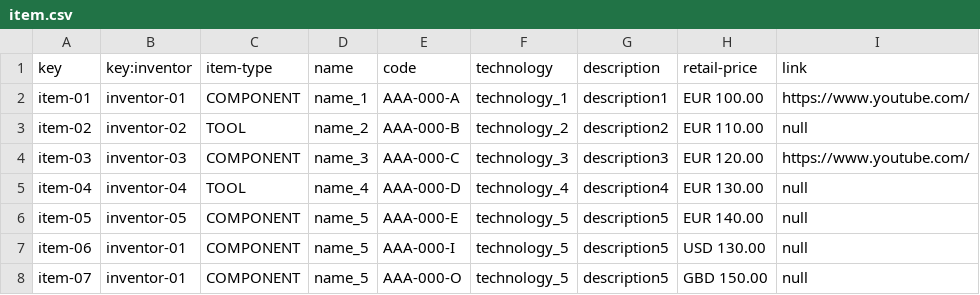
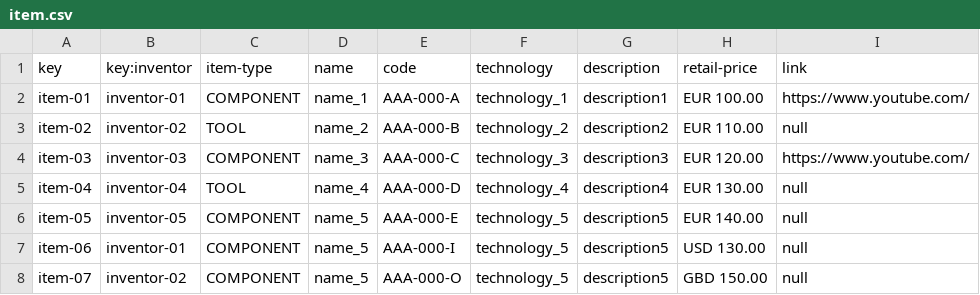
Before and after one commit to jorsilman/Acme-Toolkits, a CSV file: src/main/webapp/WEB-INF/resources/initial-data/item.csv, drawn as a sheet.

Commit message:
Corrección en listar Toolkits de inventor

```diff
--- a/src/main/webapp/WEB-INF/resources/initial-data/item.csv
+++ b/src/main/webapp/WEB-INF/resources/initial-data/item.csv
@@ -7,2 +7,2 @@ item-05,inventor-05,COMPONENT,name_5,AAA-000-E,technology_5,description5,EUR 140
 item-06,inventor-01,COMPONENT,name_5,AAA-000-I,technology_5,description5,USD 130.00,null
-item-07,inventor-01,COMPONENT,name_5,AAA-000-O,technology_5,description5,GBD 150.00,null
+item-07,inventor-02,COMPONENT,name_5,AAA-000-O,technology_5,description5,GBD 150.00,null
```
Also changed, not shown: 9 other files.
